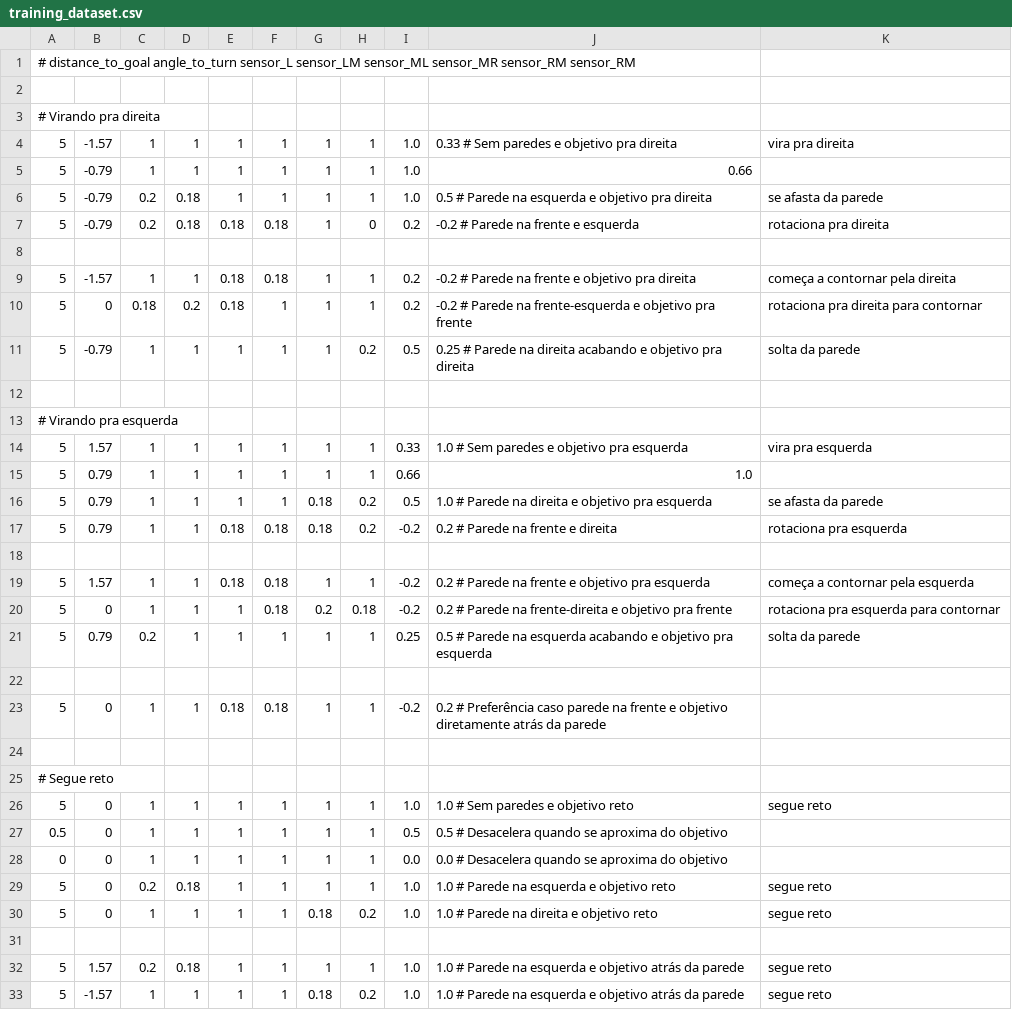
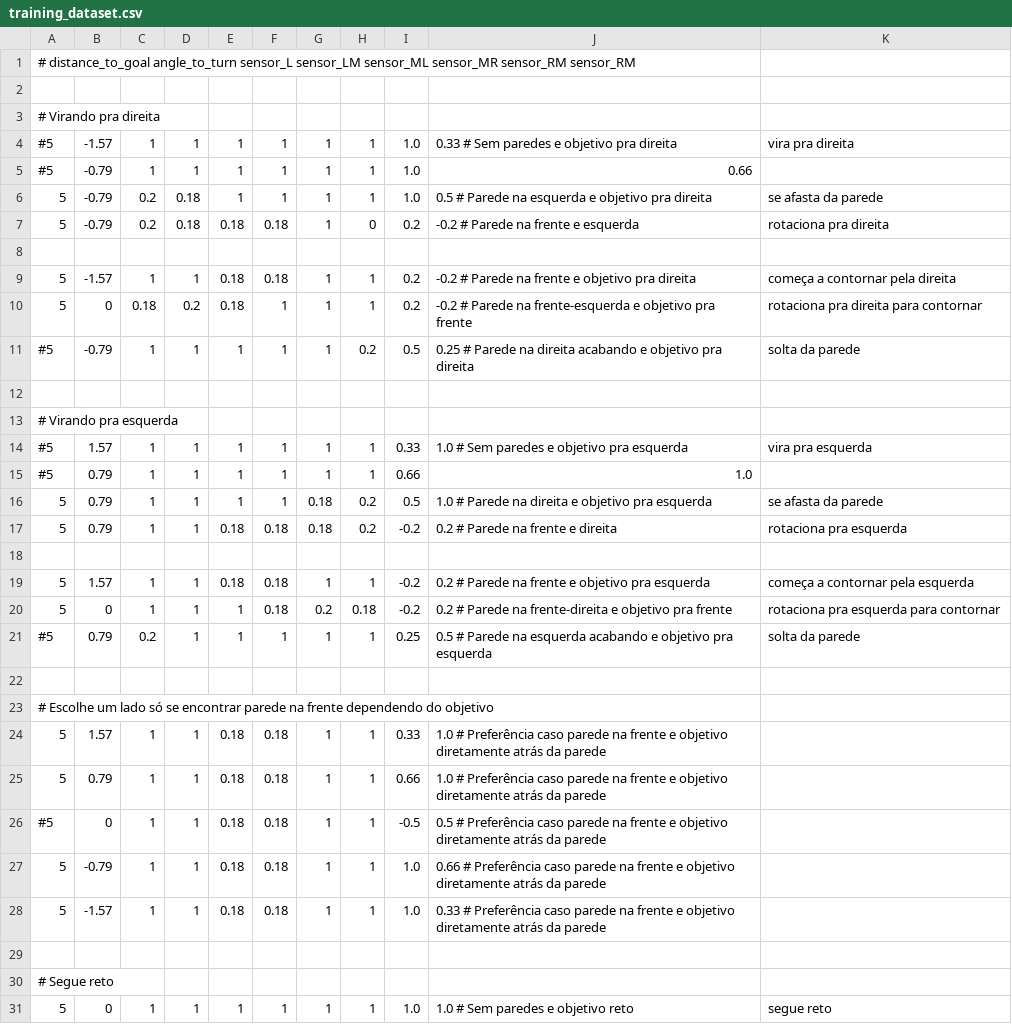
Before and after one commit to Linkskill/SI_neural_network, a CSV file: training_dataset.csv, drawn as a sheet; only a part is shown; the shorter side is filled out with more unchanged rows.

Commit message:
Desviou da parede! (não da maneira mais certa)

```diff
--- a/training_dataset.csv
+++ b/training_dataset.csv
@@ -3,4 +3,4 @@
 # Virando pra direita
-5, -1.57, 1, 1, 1, 1, 1, 1, 1.0, 0.33        # Sem paredes e objetivo pra direita, vira pra direita
-5, -0.79, 1, 1, 1, 1, 1, 1, 1.0, 0.66
+#5, -1.57, 1, 1, 1, 1, 1, 1, 1.0, 0.33        # Sem paredes e objetivo pra direita, vira pra direita
+#5, -0.79, 1, 1, 1, 1, 1, 1, 1.0, 0.66
 5, -0.79, 0.2, 0.18, 1, 1, 1, 1, 1.0, 0.5         # Parede na esquerda e objetivo pra direita, se afasta da parede
@@ -10,7 +10,7 @@
 5, 0, 0.18, 0.2, 0.18, 1, 1, 1, 0.2, -0.2   # Parede na frente-esquerda e objetivo pra frente, rotaciona pra direita para contornar
-5, -0.79, 1, 1, 1, 1, 1, 0.2, 0.5, 0.25     # Parede na direita acabando e objetivo pra direita, solta da parede
+#5, -0.79, 1, 1, 1, 1, 1, 0.2, 0.5, 0.25     # Parede na direita acabando e objetivo pra direita, solta da parede
 
 # Virando pra esquerda
-5, 1.57, 1, 1, 1, 1, 1, 1, 0.33, 1.0        # Sem paredes e objetivo pra esquerda, vira pra esquerda
-5, 0.79, 1, 1, 1, 1, 1, 1, 0.66, 1.0
+#5, 1.57, 1, 1, 1, 1, 1, 1, 0.33, 1.0        # Sem paredes e objetivo pra esquerda, vira pra esquerda
+#5, 0.79, 1, 1, 1, 1, 1, 1, 0.66, 1.0
 5, 0.79, 1, 1, 1, 1, 0.18, 0.2, 0.5, 1.0         # Parede na direita e objetivo pra esquerda, se afasta da parede
@@ -20,5 +20,10 @@
 5, 0, 1, 1, 1, 0.18, 0.2, 0.18, -0.2, 0.2   # Parede na frente-direita e objetivo pra frente, rotaciona pra esquerda para contornar
-5, 0.79, 0.2, 1, 1, 1, 1, 1, 0.25, 0.5      # Parede na esquerda acabando e objetivo pra esquerda, solta da parede
+#5, 0.79, 0.2, 1, 1, 1, 1, 1, 0.25, 0.5      # Parede na esquerda acabando e objetivo pra esquerda, solta da parede
 
-5, 0, 1, 1, 0.18, 0.18, 1, 1, -0.2, 0.2     # Preferência caso parede na frente e objetivo diretamente atrás da parede
+# Escolhe um lado só se encontrar parede na frente dependendo do objetivo
+5, 1.57, 1, 1, 0.18, 0.18, 1, 1, 0.33, 1.0     # Preferência caso parede na frente e objetivo diretamente atrás da parede
+5, 0.79, 1, 1, 0.18, 0.18, 1, 1, 0.66, 1.0     # Preferência caso parede na frente e objetivo diretamente atrás da parede
+#5, 0, 1, 1, 0.18, 0.18, 1, 1, -0.5, 0.5     # Preferência caso parede na frente e objetivo diretamente atrás da parede
+5, -0.79, 1, 1, 0.18, 0.18, 1, 1, 1.0, 0.66     # Preferência caso parede na frente e objetivo diretamente atrás da parede
+5, -1.57, 1, 1, 0.18, 0.18, 1, 1, 1.0, 0.33     # Preferência caso parede na frente e objetivo diretamente atrás da parede
 
```
Also changed, not shown: 2 other files.
